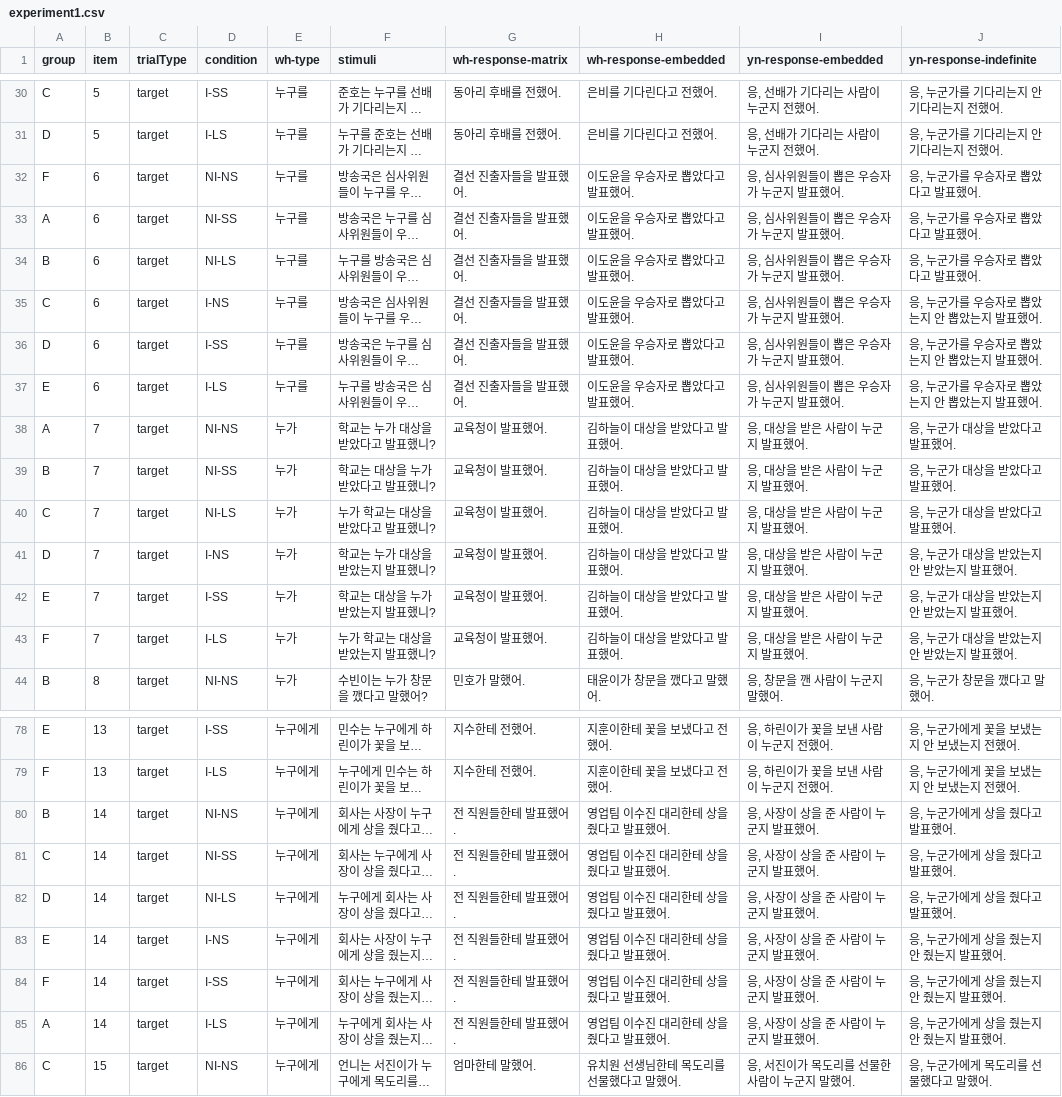
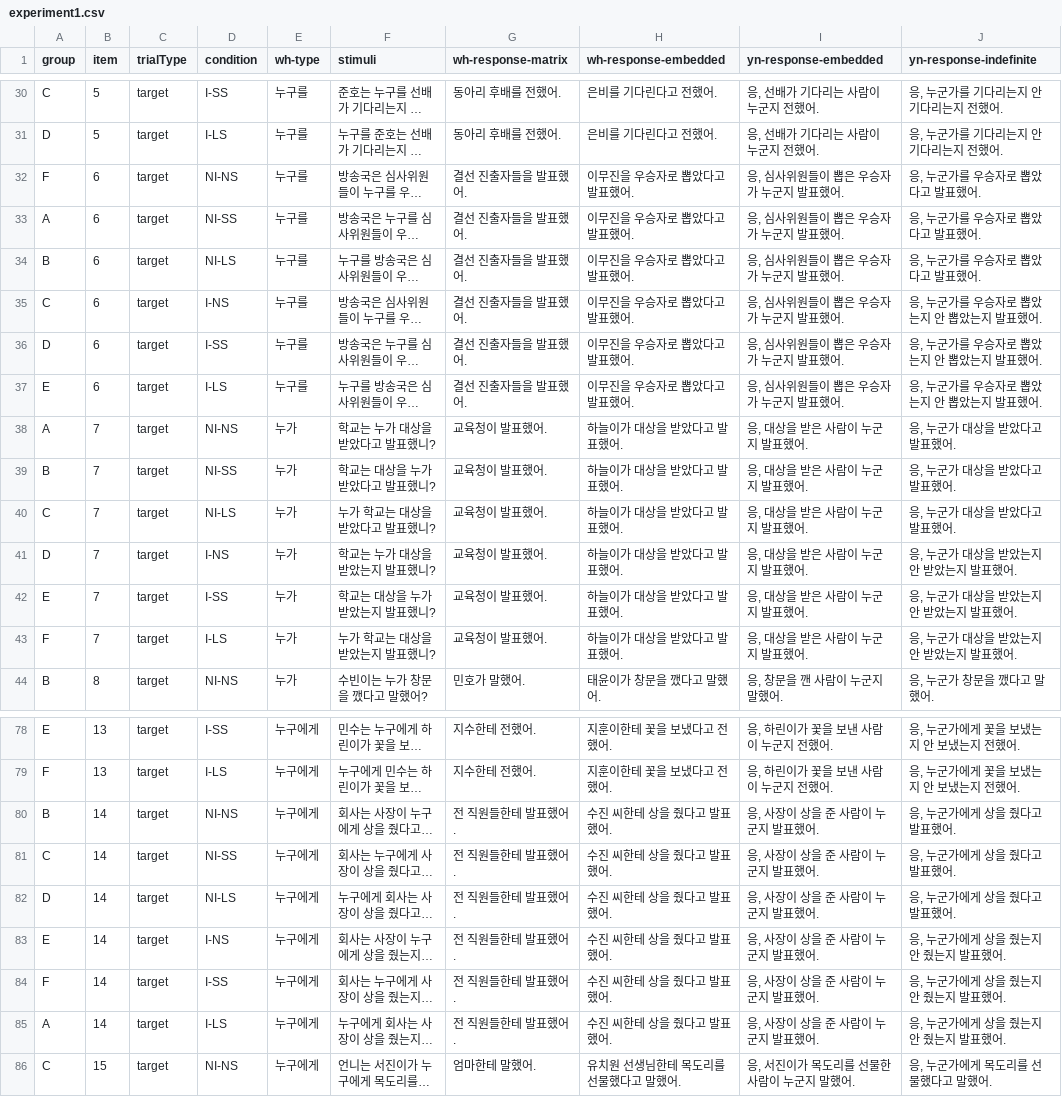
Before and after one commit to pcy1203/linguistics-undergrad-thesis, a CSV file: public/data/experiment1.csv, drawn as a sheet; only a part is shown, gaps mark what is left out; long unchanged cells end in …; the diff covers the shown part only; the diff names each change by its address in the sheet, - before the commit and + after, or states it on an @@ line.

Commit message:
Data Modification

```diff
--- a/public/data/experiment1.csv
+++ b/public/data/experiment1.csv
-H32:H37 (wh-response-embedded): 이도윤을 우승자로 뽑았다고 발표했어.
+H32:H37 (wh-response-embedded): 이무진을 우승자로 뽑았다고 발표했어.
-H38:H43 (wh-response-embedded): 김하늘이 대상을 받았다고 발표했어.
+H38:H43 (wh-response-embedded): 하늘이가 대상을 받았다고 발표했어.
-H80:H85 (wh-response-embedded): 영업팀 이수진 대리한테 상을 줬다고 발표했어.
+H80:H85 (wh-response-embedded): 수진 씨한테 상을 줬다고 발표했어.
```
Also changed, not shown: 6 edited cells elsewhere in this file, public/data/experiment2.csv.
